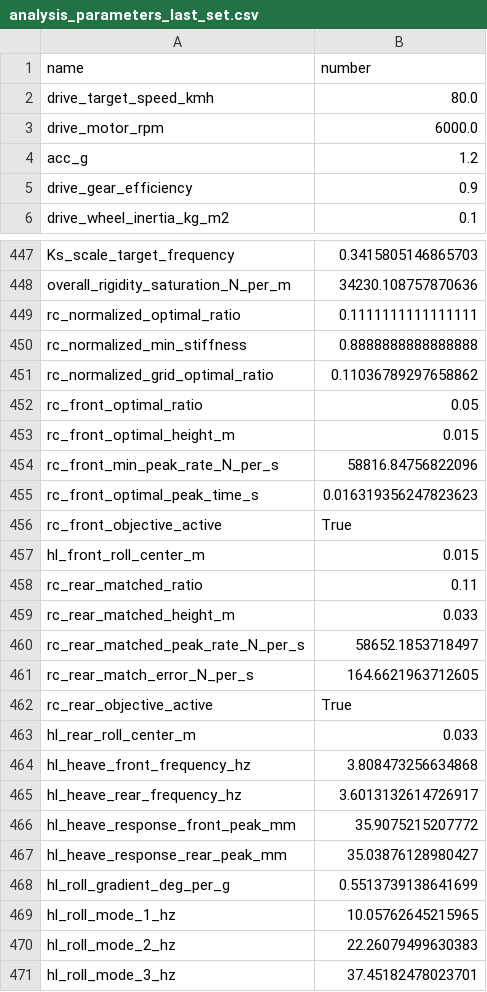
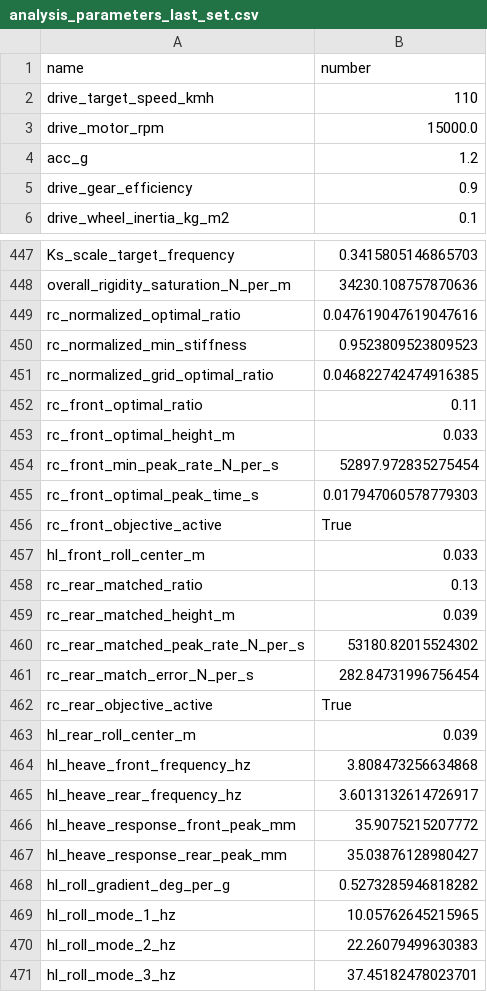
Before and after one commit to DannyHsuC10/Parametric-design, a CSV file: data/analysis_parameters_last_set.csv, drawn as a sheet; only a part is shown, gaps mark what is left out; the diff covers the shown part only.

```diff
--- a/data/analysis_parameters_last_set.csv
+++ b/data/analysis_parameters_last_set.csv
@@ -1,4 +1,4 @@
 name,number
-drive_target_speed_kmh,80.0
-drive_motor_rpm,6000.0
+drive_target_speed_kmh,110
+drive_motor_rpm,15000.0
 acc_g,1.2
@@ -448,17 +448,17 @@ Ks_scale_target_frequency,0.3415805146865703
 overall_rigidity_saturation_N_per_m,34230.108757870636
-rc_normalized_optimal_ratio,0.1111111111111111
-rc_normalized_min_stiffness,0.8888888888888888
-rc_normalized_grid_optimal_ratio,0.11036789297658862
-rc_front_optimal_ratio,0.05
-rc_front_optimal_height_m,0.015
-rc_front_min_peak_rate_N_per_s,58816.84756822096
-rc_front_optimal_peak_time_s,0.016319356247823623
+rc_normalized_optimal_ratio,0.047619047619047616
+rc_normalized_min_stiffness,0.9523809523809523
+rc_normalized_grid_optimal_ratio,0.046822742474916385
+rc_front_optimal_ratio,0.11
+rc_front_optimal_height_m,0.033
+rc_front_min_peak_rate_N_per_s,52897.972835275454
+rc_front_optimal_peak_time_s,0.017947060578779303
 rc_front_objective_active,True
-hl_front_roll_center_m,0.015
-rc_rear_matched_ratio,0.11
-rc_rear_matched_height_m,0.033
-rc_rear_matched_peak_rate_N_per_s,58652.1853718497
-rc_rear_match_error_N_per_s,164.6621963712605
+hl_front_roll_center_m,0.033
+rc_rear_matched_ratio,0.13
+rc_rear_matched_height_m,0.039
+rc_rear_matched_peak_rate_N_per_s,53180.82015524302
+rc_rear_match_error_N_per_s,282.84731996756454
 rc_rear_objective_active,True
-hl_rear_roll_center_m,0.033
+hl_rear_roll_center_m,0.039
 hl_heave_front_frequency_hz,3.808473256634868
@@ -467,3 +467,3 @@ hl_heave_response_front_peak_mm,35.9075215207772
 hl_heave_response_rear_peak_mm,35.03876128980427
-hl_roll_gradient_deg_per_g,0.5513739138641699
+hl_roll_gradient_deg_per_g,0.5273285946818282
 hl_roll_mode_1_hz,10.05762645215965
```
Also changed, not shown: 1 moved row and 24 edited cells elsewhere in this file, 24 other files.
